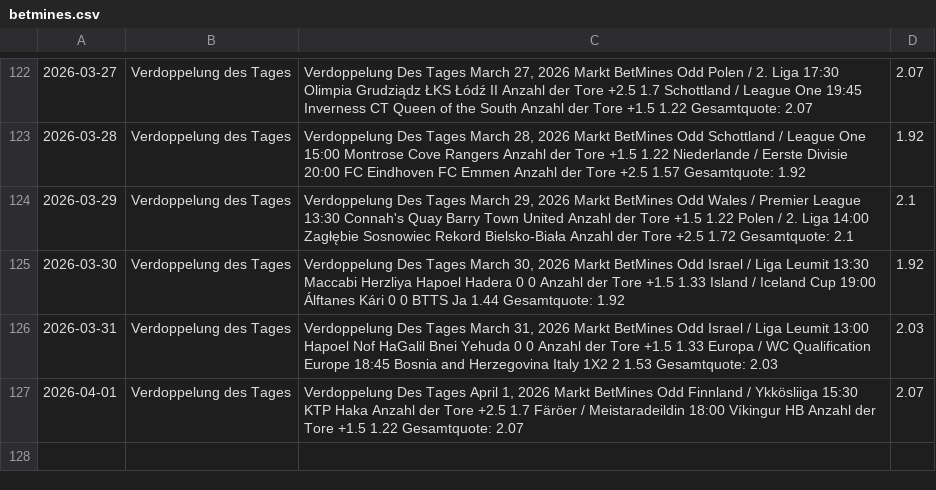
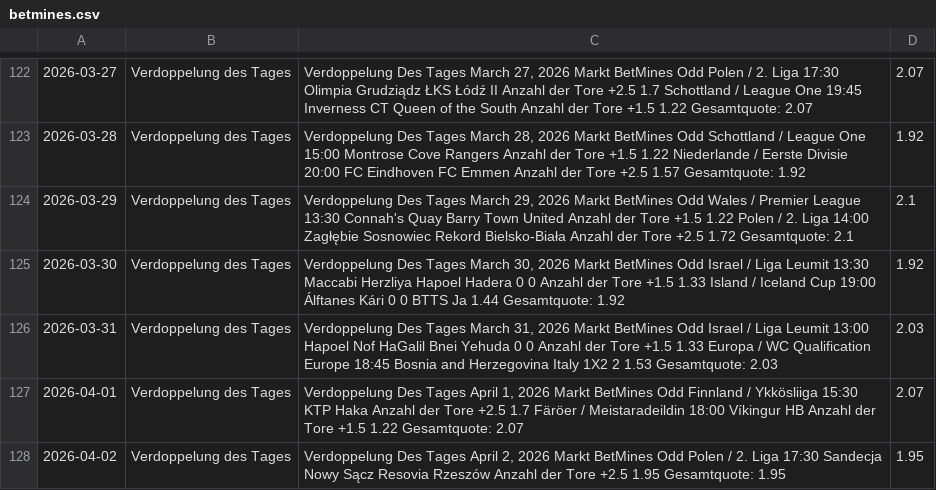
Before and after one commit to tim919646-lab/Scrap, a CSV file: betmines.csv, drawn as a sheet; only a part is shown, gaps mark what is left out; the diff names each change by its address in the sheet, - before the commit and + after, or states it on an @@ line.

Commit message:
BetMines Update: Thu Apr  2 08:09:25 UTC 2026

```diff
--- a/betmines.csv
+++ b/betmines.csv
+row 128: 2026-04-02 | Verdoppelung des Tages | Verdoppelung Des Tages April 2, 2026 Markt BetMines Odd Polen / 2. Liga 17:30 Sandecja Nowy Sącz Resovia Rzeszów Anzahl der Tore +2.5 1.95 Gesamtquote: 1.95 | 1.95
```
